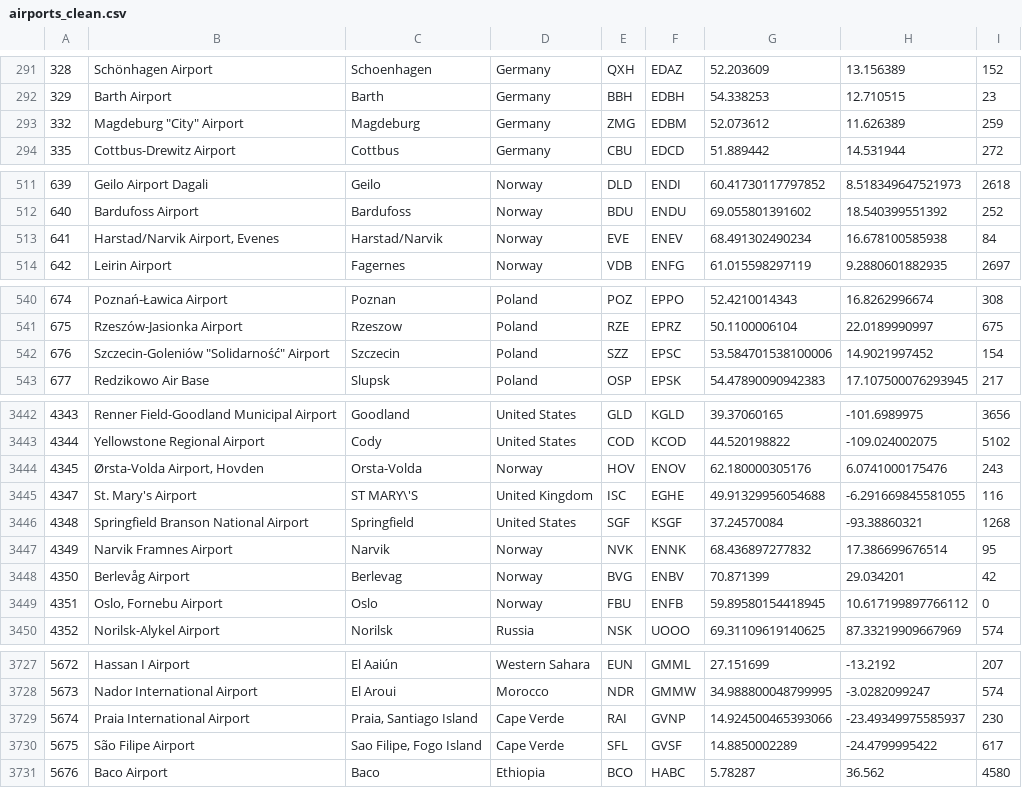
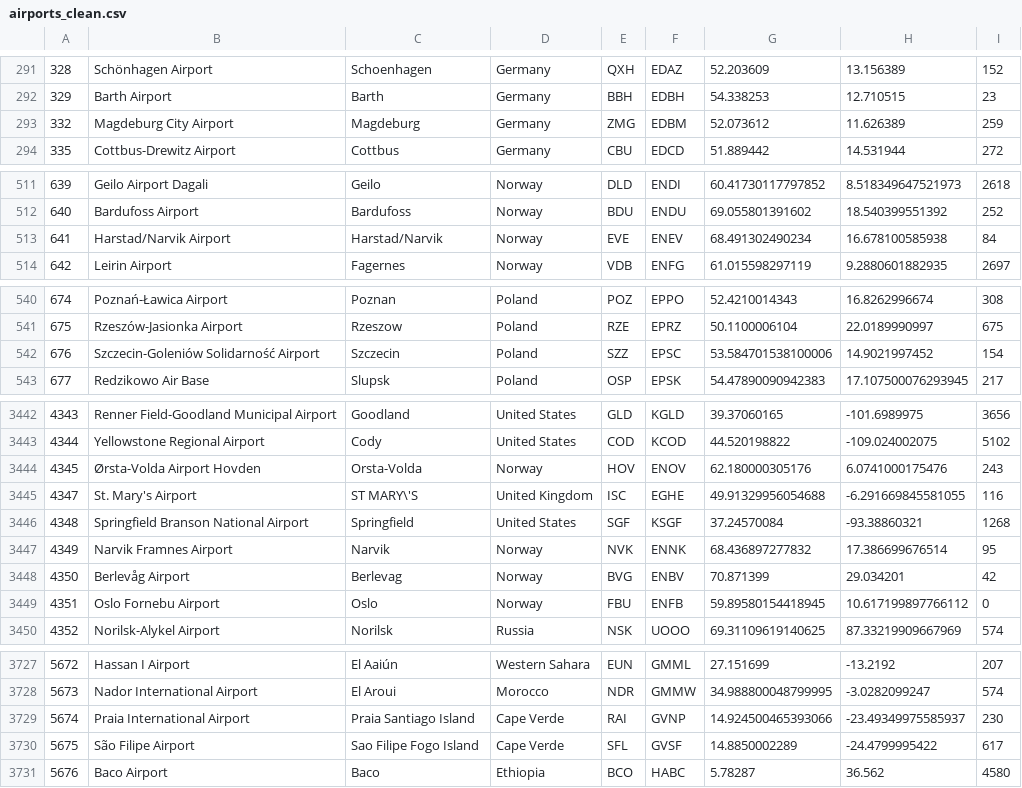
Before and after one commit to yacbln/Shortest-Flight-Finder, a CSV file: airports_clean.csv, drawn as a sheet; only a part is shown, gaps mark what is left out; the diff covers the shown part only.

```diff
--- a/airports_clean.csv
+++ b/airports_clean.csv
@@ -292,3 +292,3 @@
 329,Barth Airport,Barth,Germany,BBH,EDBH,54.338253,12.710515,23
-332,"Magdeburg ""City"" Airport",Magdeburg,Germany,ZMG,EDBM,52.073612,11.626389,259
+332,Magdeburg City Airport,Magdeburg,Germany,ZMG,EDBM,52.073612,11.626389,259
 335,Cottbus-Drewitz Airport,Cottbus,Germany,CBU,EDCD,51.889442,14.531944,272
@@ -512,3 +512,3 @@
 640,Bardufoss Airport,Bardufoss,Norway,BDU,ENDU,69.055801391602,18.540399551392,252
-641,"Harstad/Narvik Airport, Evenes",Harstad/Narvik,Norway,EVE,ENEV,68.491302490234,16.678100585938,84
+641,Harstad/Narvik Airport,Harstad/Narvik,Norway,EVE,ENEV,68.491302490234,16.678100585938,84
 642,Leirin Airport,Fagernes,Norway,VDB,ENFG,61.015598297119,9.2880601882935,2697
@@ -541,3 +541,3 @@
 675,Rzeszów-Jasionka Airport,Rzeszow,Poland,RZE,EPRZ,50.1100006104,22.0189990997,675
-676,"Szczecin-Goleniów ""Solidarność"" Airport",Szczecin,Poland,SZZ,EPSC,53.584701538100006,14.9021997452,154
+676,Szczecin-Goleniów Solidarność Airport,Szczecin,Poland,SZZ,EPSC,53.584701538100006,14.9021997452,154
 677,Redzikowo Air Base,Slupsk,Poland,OSP,EPSK,54.47890090942383,17.107500076293945,217
@@ -3443,3 +3443,3 @@
 4344,Yellowstone Regional Airport,Cody,United States,COD,KCOD,44.520198822,-109.024002075,5102
-4345,"Ørsta-Volda Airport, Hovden",Orsta-Volda,Norway,HOV,ENOV,62.180000305176,6.0741000175476,243
+4345,Ørsta-Volda Airport Hovden,Orsta-Volda,Norway,HOV,ENOV,62.180000305176,6.0741000175476,243
 4347,St. Mary's Airport,ST MARY\'S,United Kingdom,ISC,EGHE,49.91329956054688,-6.291669845581055,116
@@ -3448,3 +3448,3 @@
 4350,Berlevåg Airport,Berlevag,Norway,BVG,ENBV,70.871399,29.034201,42
-4351,"Oslo, Fornebu Airport",Oslo,Norway,FBU,ENFB,59.89580154418945,10.617199897766112,0
+4351,Oslo Fornebu Airport,Oslo,Norway,FBU,ENFB,59.89580154418945,10.617199897766112,0
 4352,Norilsk-Alykel Airport,Norilsk,Russia,NSK,UOOO,69.31109619140625,87.33219909667969,574
@@ -3728,4 +3728,4 @@
 5673,Nador International Airport,El Aroui,Morocco,NDR,GMMW,34.988800048799995,-3.0282099247,574
-5674,Praia International Airport,"Praia, Santiago Island",Cape Verde,RAI,GVNP,14.924500465393066,-23.49349975585937,230
-5675,São Filipe Airport,"Sao Filipe, Fogo Island",Cape Verde,SFL,GVSF,14.8850002289,-24.4799995422,617
+5674,Praia International Airport,Praia Santiago Island,Cape Verde,RAI,GVNP,14.924500465393066,-23.49349975585937,230
+5675,São Filipe Airport,Sao Filipe Fogo Island,Cape Verde,SFL,GVSF,14.8850002289,-24.4799995422,617
 5676,Baco Airport,Baco,Ethiopia,BCO,HABC,5.78287,36.562,4580
```
Also changed, not shown: 20 edited cells elsewhere in this file, 11 other files.
